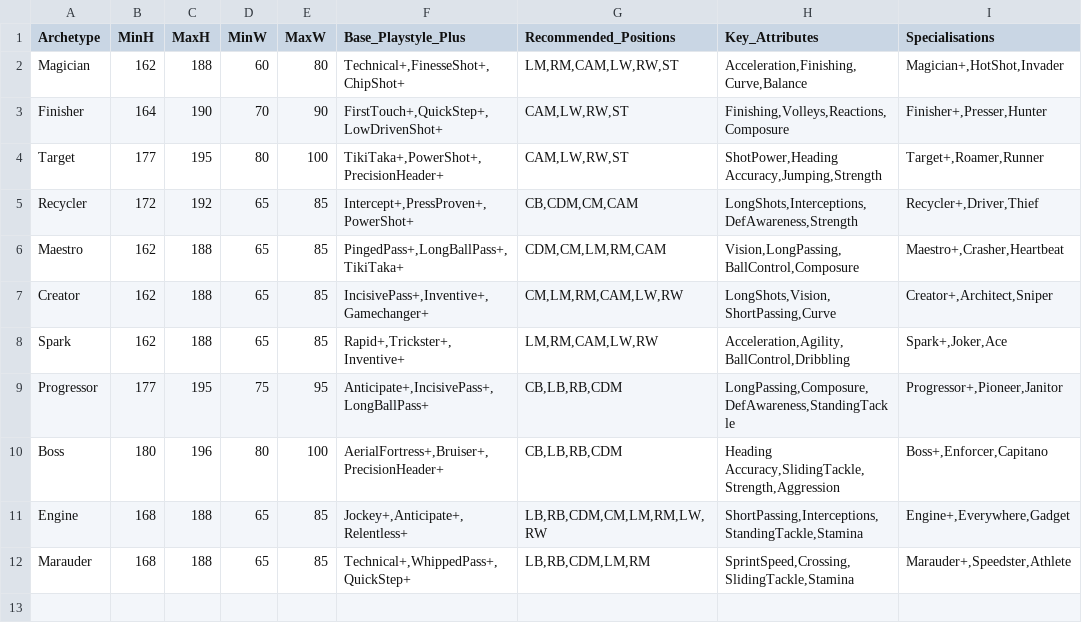
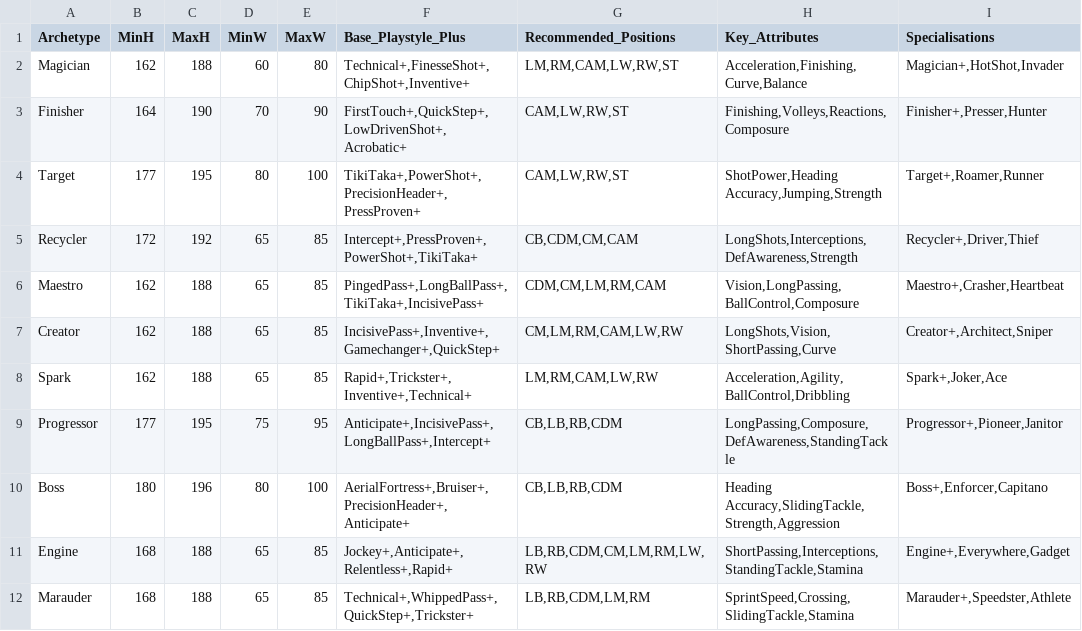
Before and after one commit to sgmexec-cloud/baller-blueprints.1, a CSV file: fc26-optimizer/server/data/ARCHETYPE_PROFILE.csv, drawn as a sheet.

Commit message:
Update ARCHETYPE_PROFILE.csv

```diff
--- a/fc26-optimizer/server/data/ARCHETYPE_PROFILE.csv
+++ b/fc26-optimizer/server/data/ARCHETYPE_PROFILE.csv
@@ -1,12 +1,12 @@
 Archetype,MinH,MaxH,MinW,MaxW,Base_Playstyle_Plus,Recommended_Positions,Key_Attributes,Specialisations
-Magician,162,188,60,80,"Technical+,FinesseShot+,ChipShot+","LM,RM,CAM,LW,RW,ST","Acceleration,Finishing,Curve,Balance","Magician+,HotShot,Invader"
-Finisher,164,190,70,90,"FirstTouch+,QuickStep+,LowDrivenShot+","CAM,LW,RW,ST","Finishing,Volleys,Reactions,Composure","Finisher+,Presser,Hunter"
-Target,177,195,80,100,"TikiTaka+,PowerShot+,PrecisionHeader+","CAM,LW,RW,ST","ShotPower,Heading Accuracy,Jumping,Strength","Target+,Roamer,Runner"
-Recycler,172,192,65,85,"Intercept+,PressProven+,PowerShot+","CB,CDM,CM,CAM","LongShots,Interceptions,DefAwareness,Strength","Recycler+,Driver,Thief"
-Maestro,162,188,65,85,"PingedPass+,LongBallPass+,TikiTaka+","CDM,CM,LM,RM,CAM","Vision,LongPassing,BallControl,Composure","Maestro+,Crasher,Heartbeat"
-Creator,162,188,65,85,"IncisivePass+,Inventive+,Gamechanger+","CM,LM,RM,CAM,LW,RW","LongShots,Vision,ShortPassing,Curve","Creator+,Architect,Sniper"
-Spark,162,188,65,85,"Rapid+,Trickster+,Inventive+","LM,RM,CAM,LW,RW","Acceleration,Agility,BallControl,Dribbling","Spark+,Joker,Ace"
-Progressor,177,195,75,95,"Anticipate+,IncisivePass+,LongBallPass+","CB,LB,RB,CDM","LongPassing,Composure,DefAwareness,StandingTackle","Progressor+,Pioneer,Janitor"
-Boss,180,196,80,100,"AerialFortress+,Bruiser+,PrecisionHeader+","CB,LB,RB,CDM","Heading Accuracy,SlidingTackle,Strength,Aggression","Boss+,Enforcer,Capitano"
-Engine,168,188,65,85,"Jockey+,Anticipate+,Relentless+","LB,RB,CDM,CM,LM,RM,LW,RW","ShortPassing,Interceptions,StandingTackle,Stamina","Engine+,Everywhere,Gadget"
-Marauder,168,188,65,85,"Technical+,WhippedPass+,QuickStep+","LB,RB,CDM,LM,RM","SprintSpeed,Crossing,SlidingTackle,Stamina","Marauder+,Speedster,Athlete"
+Magician,162,188,60,80,"Technical+,FinesseShot+,ChipShot+,Inventive+","LM,RM,CAM,LW,RW,ST","Acceleration,Finishing,Curve,Balance","Magician+,HotShot,Invader"
+Finisher,164,190,70,90,"FirstTouch+,QuickStep+,LowDrivenShot+,Acrobatic+","CAM,LW,RW,ST","Finishing,Volleys,Reactions,Composure","Finisher+,Presser,Hunter"
+Target,177,195,80,100,"TikiTaka+,PowerShot+,PrecisionHeader+,PressProven+","CAM,LW,RW,ST","ShotPower,Heading Accuracy,Jumping,Strength","Target+,Roamer,Runner"
+Recycler,172,192,65,85,"Intercept+,PressProven+,PowerShot+,TikiTaka+","CB,CDM,CM,CAM","LongShots,Interceptions,DefAwareness,Strength","Recycler+,Driver,Thief"
+Maestro,162,188,65,85,"PingedPass+,LongBallPass+,TikiTaka+,IncisivePass+","CDM,CM,LM,RM,CAM","Vision,LongPassing,BallControl,Composure","Maestro+,Crasher,Heartbeat"
+Creator,162,188,65,85,"IncisivePass+,Inventive+,Gamechanger+,QuickStep+","CM,LM,RM,CAM,LW,RW","LongShots,Vision,ShortPassing,Curve","Creator+,Architect,Sniper"
+Spark,162,188,65,85,"Rapid+,Trickster+,Inventive+,Technical+","LM,RM,CAM,LW,RW","Acceleration,Agility,BallControl,Dribbling","Spark+,Joker,Ace"
+Progressor,177,195,75,95,"Anticipate+,IncisivePass+,LongBallPass+,Intercept+","CB,LB,RB,CDM","LongPassing,Composure,DefAwareness,StandingTackle","Progressor+,Pioneer,Janitor"
+Boss,180,196,80,100,"AerialFortress+,Bruiser+,PrecisionHeader+,Anticipate+","CB,LB,RB,CDM","Heading Accuracy,SlidingTackle,Strength,Aggression","Boss+,Enforcer,Capitano"
+Engine,168,188,65,85,"Jockey+,Anticipate+,Relentless+,Rapid+","LB,RB,CDM,CM,LM,RM,LW,RW","ShortPassing,Interceptions,StandingTackle,Stamina","Engine+,Everywhere,Gadget"
+Marauder,168,188,65,85,"Technical+,WhippedPass+,QuickStep+,Trickster+","LB,RB,CDM,LM,RM","SprintSpeed,Crossing,SlidingTackle,Stamina","Marauder+,Speedster,Athlete"
```
